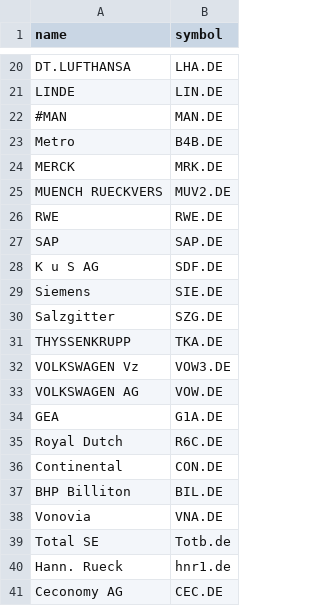
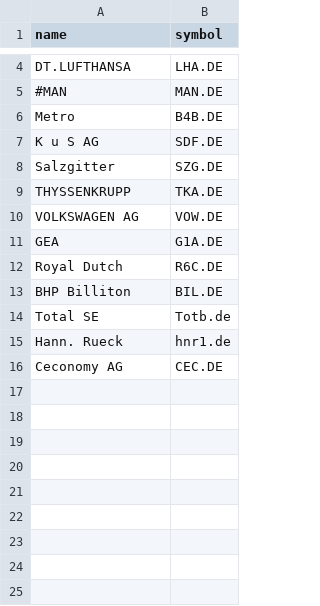
Before and after one commit to jaguschj/tradinglist, a CSV file: Liste_jj.csv, drawn as a sheet; only a part is shown, gaps mark what is left out; the diff covers the shown part only; the diff names each change by its address in the sheet, - before the commit and + after, or states it on an @@ line.

Commit message:
Liste_jj.csv cleaned

```diff
--- a/Liste_jj.csv
+++ b/Liste_jj.csv
-row 21: LINDE | LIN.DE
-row 24: MERCK | MRK.DE
-row 25: MUENCH RUECKVERS | MUV2.DE
-row 26: RWE | RWE.DE
-row 27: SAP | SAP.DE
-row 29: Siemens | SIE.DE
-row 32: VOLKSWAGEN Vz | VOW3.DE
-row 36: Continental | CON.DE
-row 38: Vonovia | VNA.DE
```
Also changed, not shown: 16 removed rows elsewhere in this file.
